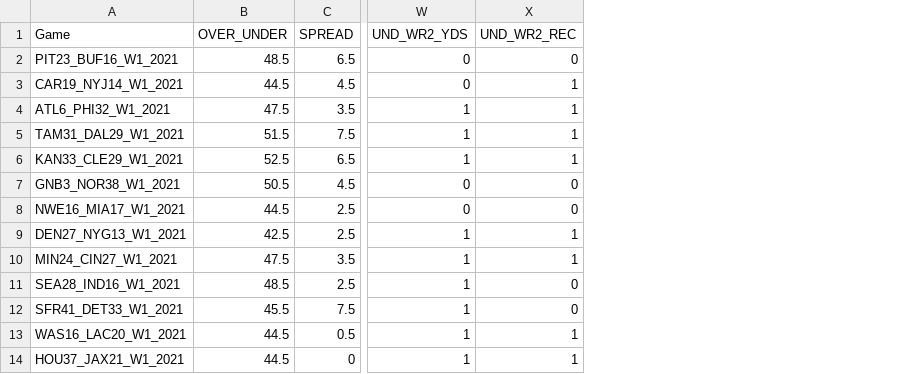
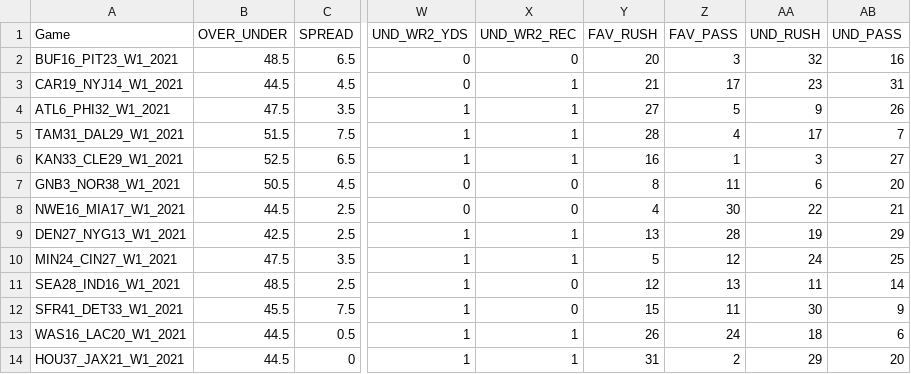
Before and after one commit to AndrewRucker/Fantasy-Football-and-Betting, a CSV file: ParlayData.csv, drawn as a sheet; only a part is shown, gaps mark what is left out; the diff names each change by its address in the sheet, - before the commit and + after, or states it on an @@ line.

Commit message:
Add files via upload

```diff
--- a/ParlayData.csv
+++ b/ParlayData.csv
+column Y (FAV_RUSH), rows 2-14: 20 | 21 | 27 | 28 | 16 | 8 | 4 | 13 | 5 | 12 | 15 | 26 | 31
+column Z (FAV_PASS), rows 2-14: 3 | 17 | 5 | 4 | 1 | 11 | 30 | 28 | 12 | 13 | 11 | 24 | 2
+column AA (UND_RUSH), rows 2-14: 32 | 23 | 9 | 17 | 3 | 6 | 22 | 19 | 24 | 11 | 30 | 18 | 29
+column AB (UND_PASS), rows 2-14: 16 | 31 | 26 | 7 | 27 | 20 | 21 | 29 | 25 | 14 | 9 | 6 | 20
-A2 (Game): PIT23_BUF16_W1_2021
+A2 (Game): BUF16_PIT23_W1_2021
```
